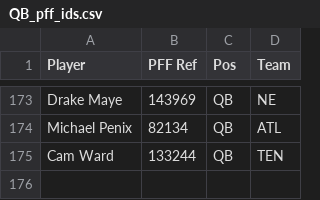
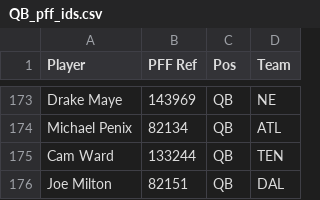
Before and after one commit to NolanUBIQ/NFL, a CSV file: qb_adj/data/QB_pff_ids.csv, drawn as a sheet; only a part is shown, gaps mark what is left out; the diff names each change by its address in the sheet, - before the commit and + after, or states it on an @@ line.

```diff
--- a/qb_adj/data/QB_pff_ids.csv
+++ b/qb_adj/data/QB_pff_ids.csv
+row 176: Joe Milton | 82151 | QB | DAL
```
Also changed, not shown: qb_adj/data/new_elo_file.csv, 8 other files.
